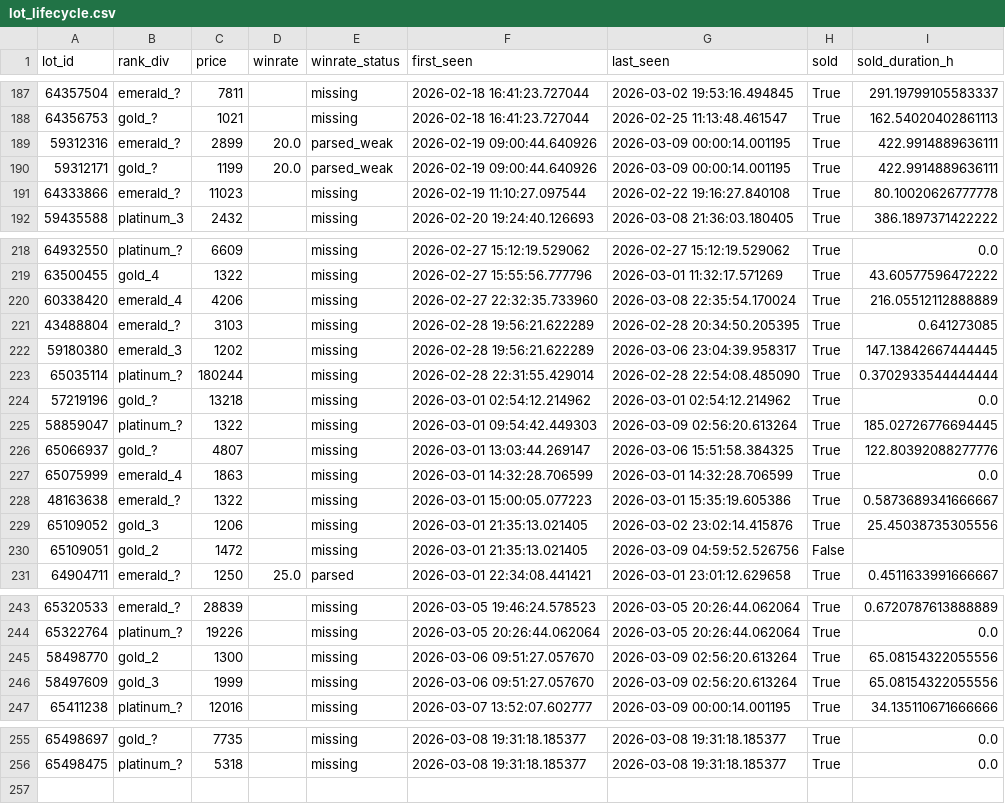
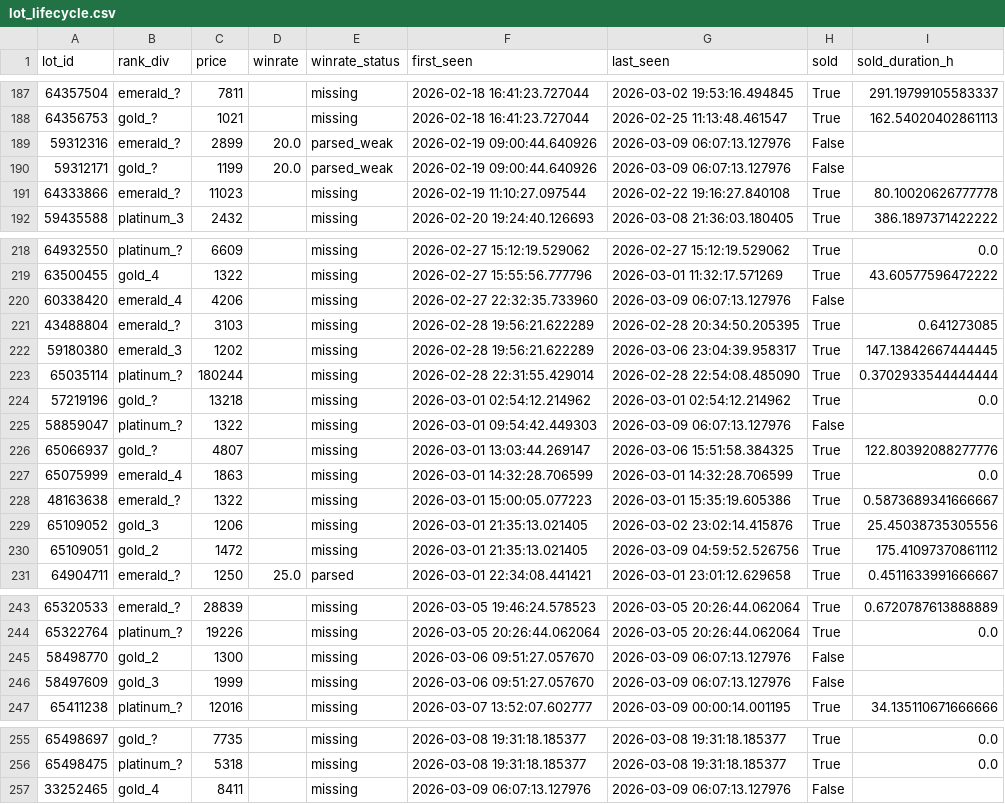
Before and after one commit to bel1k66/funpay-tracker, a CSV file: lot_lifecycle.csv, drawn as a sheet; only a part is shown, gaps mark what is left out; the diff covers the shown part only.

```diff
--- a/lot_lifecycle.csv
+++ b/lot_lifecycle.csv
@@ -188,4 +188,4 @@ lot_id,rank_div,price,winrate,winrate_status,first_seen,last_seen,sold,sold_dura
 64356753,gold_?,1021,,missing,2026-02-18 16:41:23.727044,2026-02-25 11:13:48.461547,True,162.54020402861113
-59312316,emerald_?,2899,20.0,parsed_weak,2026-02-19 09:00:44.640926,2026-03-09 00:00:14.001195,True,422.9914889636111
-59312171,gold_?,1199,20.0,parsed_weak,2026-02-19 09:00:44.640926,2026-03-09 00:00:14.001195,True,422.9914889636111
+59312316,emerald_?,2899,20.0,parsed_weak,2026-02-19 09:00:44.640926,2026-03-09 06:07:13.127976,False,
+59312171,gold_?,1199,20.0,parsed_weak,2026-02-19 09:00:44.640926,2026-03-09 06:07:13.127976,False,
 64333866,emerald_?,11023,,missing,2026-02-19 11:10:27.097544,2026-02-22 19:16:27.840108,True,80.10020626777778
@@ -219,3 +219,3 @@ lot_id,rank_div,price,winrate,winrate_status,first_seen,last_seen,sold,sold_dura
 63500455,gold_4,1322,,missing,2026-02-27 15:55:56.777796,2026-03-01 11:32:17.571269,True,43.60577596472222
-60338420,emerald_4,4206,,missing,2026-02-27 22:32:35.733960,2026-03-08 22:35:54.170024,True,216.05512112888889
+60338420,emerald_4,4206,,missing,2026-02-27 22:32:35.733960,2026-03-09 06:07:13.127976,False,
 43488804,emerald_?,3103,,missing,2026-02-28 19:56:21.622289,2026-02-28 20:34:50.205395,True,0.641273085
@@ -224,3 +224,3 @@ lot_id,rank_div,price,winrate,winrate_status,first_seen,last_seen,sold,sold_dura
 57219196,gold_?,13218,,missing,2026-03-01 02:54:12.214962,2026-03-01 02:54:12.214962,True,0.0
-58859047,platinum_?,1322,,missing,2026-03-01 09:54:42.449303,2026-03-09 02:56:20.613264,True,185.02726776694445
+58859047,platinum_?,1322,,missing,2026-03-01 09:54:42.449303,2026-03-09 06:07:13.127976,False,
 65066937,gold_?,4807,,missing,2026-03-01 13:03:44.269147,2026-03-06 15:51:58.384325,True,122.80392088277776
@@ -229,3 +229,3 @@ lot_id,rank_div,price,winrate,winrate_status,first_seen,last_seen,sold,sold_dura
 65109052,gold_3,1206,,missing,2026-03-01 21:35:13.021405,2026-03-02 23:02:14.415876,True,25.45038735305556
-65109051,gold_2,1472,,missing,2026-03-01 21:35:13.021405,2026-03-09 04:59:52.526756,False,
+65109051,gold_2,1472,,missing,2026-03-01 21:35:13.021405,2026-03-09 04:59:52.526756,True,175.41097370861112
 64904711,emerald_?,1250,25.0,parsed,2026-03-01 22:34:08.441421,2026-03-01 23:01:12.629658,True,0.4511633991666667
@@ -244,4 +244,4 @@ lot_id,rank_div,price,winrate,winrate_status,first_seen,last_seen,sold,sold_dura
 65322764,platinum_?,19226,,missing,2026-03-05 20:26:44.062064,2026-03-05 20:26:44.062064,True,0.0
-58498770,gold_2,1300,,missing,2026-03-06 09:51:27.057670,2026-03-09 02:56:20.613264,True,65.08154322055556
-58497609,gold_3,1999,,missing,2026-03-06 09:51:27.057670,2026-03-09 02:56:20.613264,True,65.08154322055556
+58498770,gold_2,1300,,missing,2026-03-06 09:51:27.057670,2026-03-09 06:07:13.127976,False,
+58497609,gold_3,1999,,missing,2026-03-06 09:51:27.057670,2026-03-09 06:07:13.127976,False,
 65411238,platinum_?,12016,,missing,2026-03-07 13:52:07.602777,2026-03-09 00:00:14.001195,True,34.135110671666666
@@ -256 +256,2 @@ lot_id,rank_div,price,winrate,winrate_status,first_seen,last_seen,sold,sold_dura
 65498475,platinum_?,5318,,missing,2026-03-08 19:31:18.185377,2026-03-08 19:31:18.185377,True,0.0
+33252465,gold_4,8411,,missing,2026-03-09 06:07:13.127976,2026-03-09 06:07:13.127976,False,
```
Also changed, not shown: 35 edited cells elsewhere in this file.
